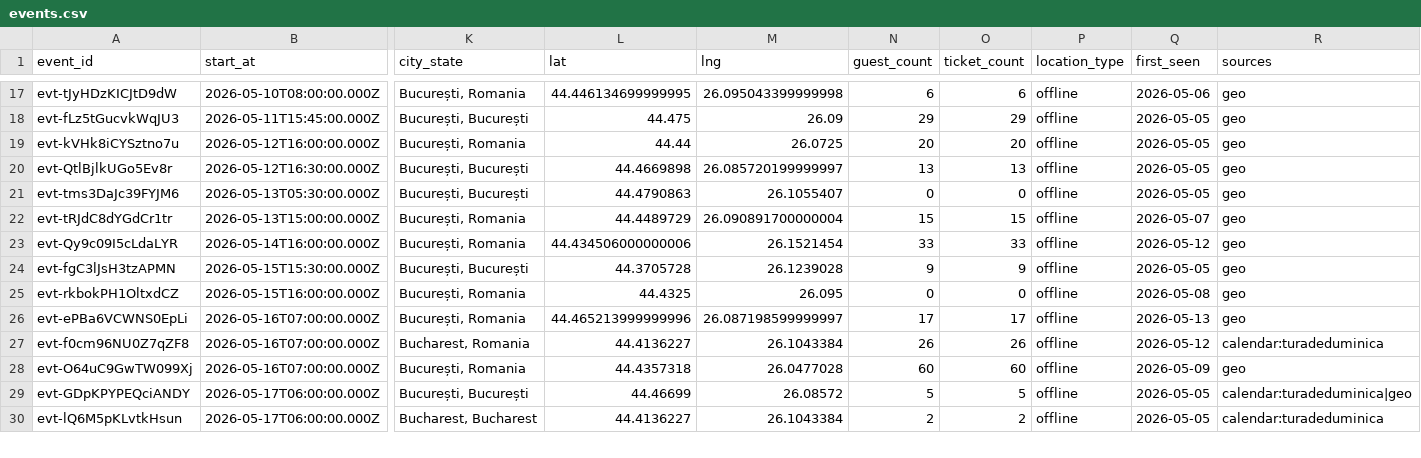
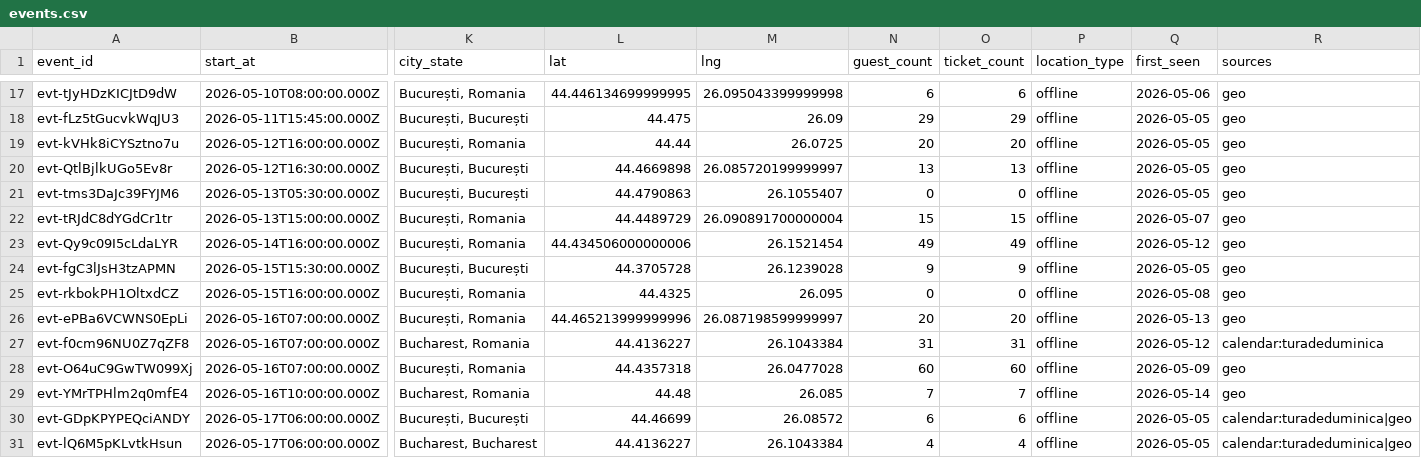
Before and after one commit to FlorinPopaCodes/bucharest-meetup-tracker, a CSV file: data/events.csv, drawn as a sheet; only a part is shown, gaps mark what is left out; addresses are those after the commit; rows hold the shown columns only; the diff covers the shown part only; the diff names each change by its address in the sheet, - before the commit and + after, or states it on an @@ line.

```diff
--- a/data/events.csv
+++ b/data/events.csv
-N23 (guest_count): 33
+N23 (guest_count): 49
-O23 (ticket_count): 33
+O23 (ticket_count): 49
-N26 (guest_count): 17
+N26 (guest_count): 20
-O26 (ticket_count): 17
+O26 (ticket_count): 20
-N27 (guest_count): 26
+N27 (guest_count): 31
-O27 (ticket_count): 26
+O27 (ticket_count): 31
+row 29: evt-YMrTPHlm2q0mfE4 | 2026-05-16T10:00:00.000Z | Bucharest, Romania | 44.48 | 26.085 | 7 | 7 | offline | 2026-05-14 | geo
-N30 (guest_count): 5
+N30 (guest_count): 6
-O30 (ticket_count): 5
+O30 (ticket_count): 6
-N31 (guest_count): 2
+N31 (guest_count): 4
-O31 (ticket_count): 2
+O31 (ticket_count): 4
-R31 (sources): calendar:turadeduminica
+R31 (sources): calendar:turadeduminica|geo
```
Also changed, not shown: 4 added rows and 10 edited cells elsewhere in this file, 4 other files.
